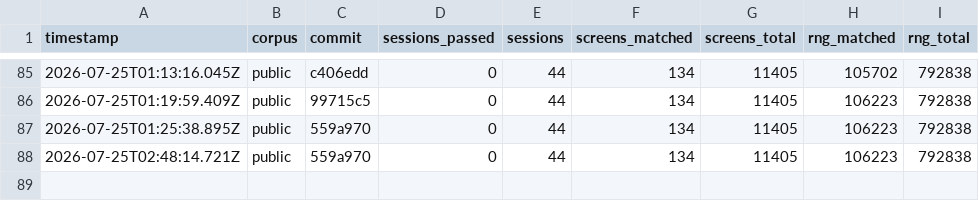
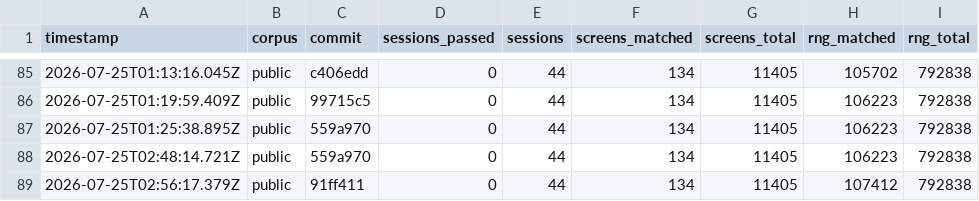
Before and after one commit to rohitgandikota/teleport-contest, a TSV file: docs/plan/score-history.tsv, drawn as a sheet; only a part is shown, gaps mark what is left out.

Commit message:
Port hole_destination: corpus RNG 13.4% -> 13.5%
maketrap() noted hole_destination as unported and drew nothing. C picks the
destination level at CREATION time for every HOLE and TRAPDOOR — one rn2(4) per
level of descent, usually stopping after a single draw but occasionally
tunnelling several levels down — so a level with a trapdoor on it costs draws
that the rest of the stream depends on. It was the earliest remaining divergence
in three sessions, at calls 1280, 1341 and 1351.

New js/trap.js mirrors src/trap.c and carries hole_destination and dng_bottom,
rather than burying them in mklev.js where the caller happens to live.

The PIT and SPIKED_PIT cases fall through into the same block in C, so the
is_hole() test is what gates the draw, not the case label.

```diff
--- a/docs/plan/score-history.tsv
+++ b/docs/plan/score-history.tsv
@@ -88 +88,2 @@ timestamp	corpus	commit	sessions_passed	sessions	screens_matched	screens_total	r
 2026-07-25T02:48:14.721Z	public	559a970	0	44	134	11405	106223	792838
+2026-07-25T02:56:17.379Z	public	91ff411	0	44	134	11405	107412	792838
```
Also changed, not shown: 2 other files.
